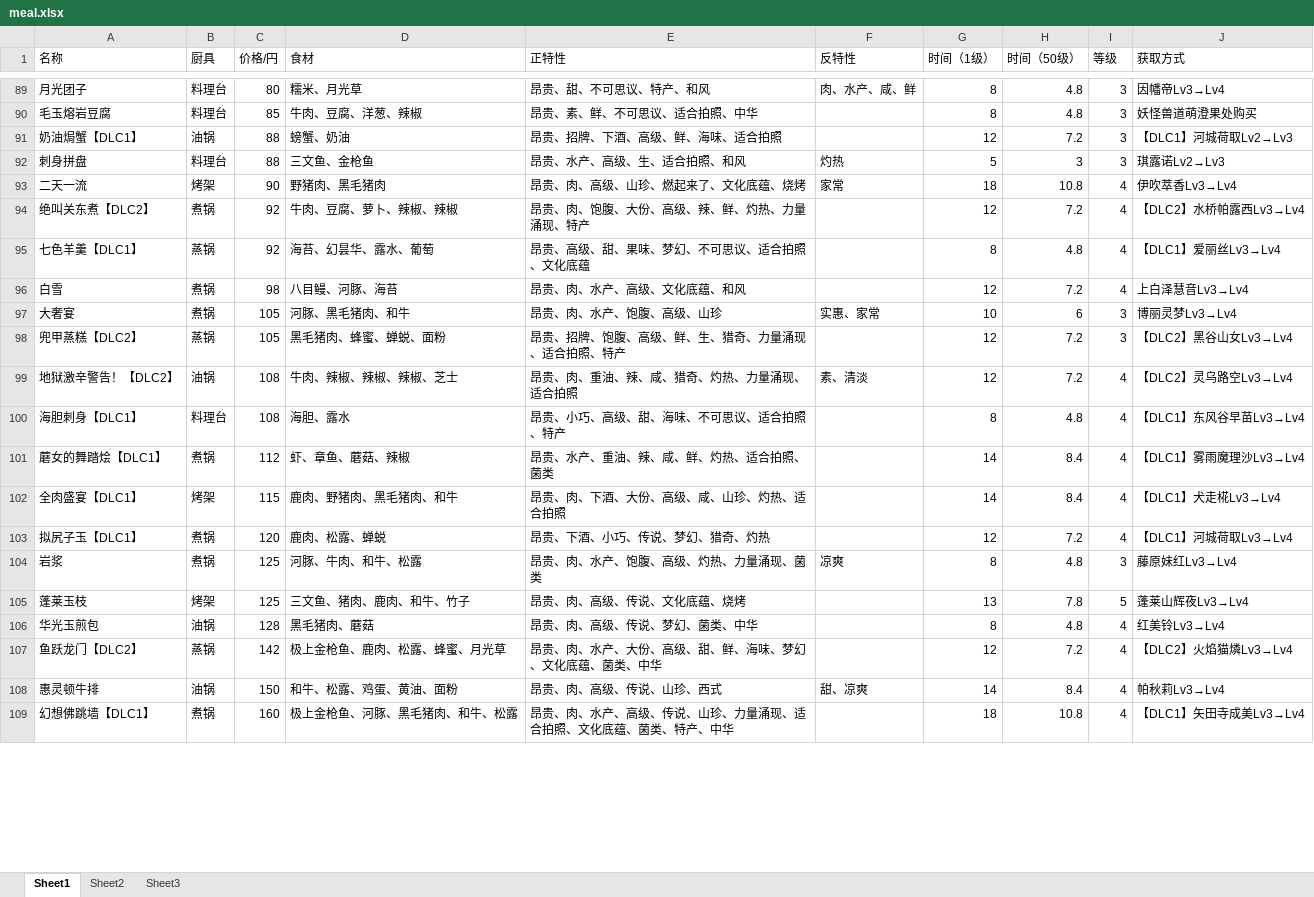
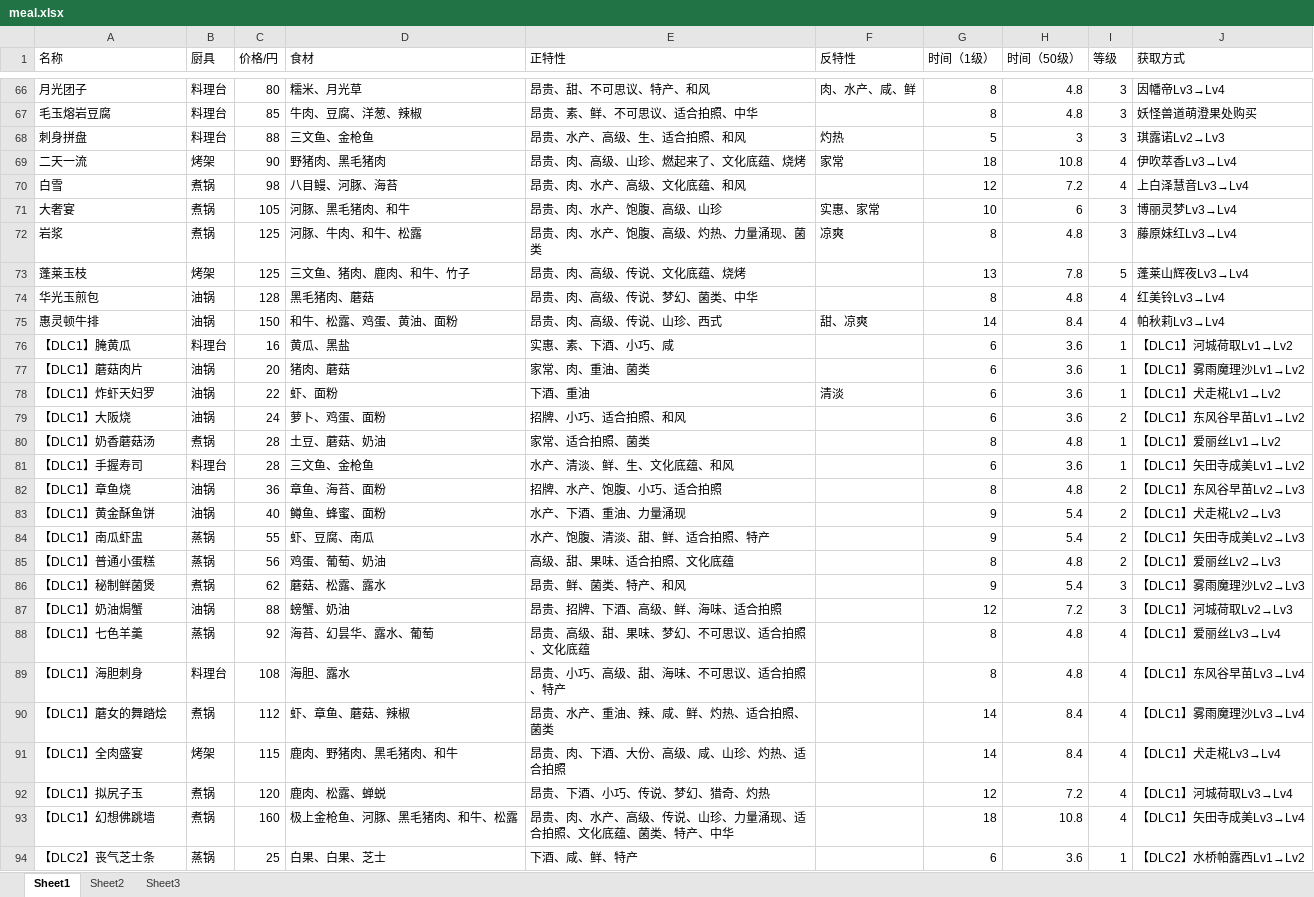
Before and after one commit to xuetyan/izakaya-web-server, an Excel workbook: izakaya-note/public/meal.xlsx, sheet Sheet1, drawn as a sheet; only a part is shown, gaps mark what is left out; values as stored, in another font and other column widths than the file's, no cell formats; removed rows and columns are numbered as before the commit, all else as after; the diff covers the shown part only; the diff names each change by its address in the sheet, - before the commit and + after, or states it on an @@ line.

```diff
--- a/izakaya-note/public/meal.xlsx (sheet Sheet1)
+++ b/izakaya-note/public/meal.xlsx (sheet Sheet1)
-row 91: 奶油焗蟹【DLC1】 | 油锅 | 88 | 螃蟹、奶油 | 昂贵、招牌、下酒、高级、鲜、海味、适合拍照 |  | 12 | 7.2 | 3 | 【DLC1】河城荷取Lv2→Lv3
-row 94: 绝叫关东煮【DLC2】 | 煮锅 | 92 | 牛肉、豆腐、萝卜、辣椒、辣椒 | 昂贵、肉、饱腹、大份、高级、辣、鲜、灼热、力量涌现、特产 |  | 12 | 7.2 | 4 | 【DLC2】水桥帕露西Lv3→Lv4
-row 95: 七色羊羹【DLC1】 | 蒸锅 | 92 | 海苔、幻昙华、露水、葡萄 | 昂贵、高级、甜、果味、梦幻、不可思议、适合拍照、文化底蕴 |  | 8 | 4.8 | 4 | 【DLC1】爱丽丝Lv3→Lv4
-row 98: 兜甲蒸糕【DLC2】 | 蒸锅 | 105 | 黑毛猪肉、蜂蜜、蝉蜕、面粉 | 昂贵、招牌、饱腹、高级、鲜、生、猎奇、力量涌现、适合拍照、特产 |  | 12 | 7.2 | 3 | 【DLC2】黑谷山女Lv3→Lv4
-row 99: 地狱激辛警告！【DLC2】 | 油锅 | 108 | 牛肉、辣椒、辣椒、辣椒、芝士 | 昂贵、肉、重油、辣、咸、猎奇、灼热、力量涌现、适合拍照 | 素、清淡 | 12 | 7.2 | 4 | 【DLC2】灵乌路空Lv3→Lv4
-row 100: 海胆刺身【DLC1】 | 料理台 | 108 | 海胆、露水 | 昂贵、小巧、高级、甜、海味、不可思议、适合拍照、特产 |  | 8 | 4.8 | 4 | 【DLC1】东风谷早苗Lv3→Lv4
-row 101: 蘑女的舞踏烩【DLC1】 | 煮锅 | 112 | 虾、章鱼、蘑菇、辣椒 | 昂贵、水产、重油、辣、咸、鲜、灼热、适合拍照、菌类 |  | 14 | 8.4 | 4 | 【DLC1】雾雨魔理沙Lv3→Lv4
-row 102: 全肉盛宴【DLC1】 | 烤架 | 115 | 鹿肉、野猪肉、黑毛猪肉、和牛 | 昂贵、肉、下酒、大份、高级、咸、山珍、灼热、适合拍照 |  | 14 | 8.4 | 4 | 【DLC1】犬走椛Lv3→Lv4
-row 103: 拟尻子玉【DLC1】 | 煮锅 | 120 | 鹿肉、松露、蝉蜕 | 昂贵、下酒、小巧、传说、梦幻、猎奇、灼热 |  | 12 | 7.2 | 4 | 【DLC1】河城荷取Lv3→Lv4
-row 107: 鱼跃龙门【DLC2】 | 蒸锅 | 142 | 极上金枪鱼、鹿肉、松露、蜂蜜、月光草 | 昂贵、肉、水产、大份、高级、甜、鲜、海味、梦幻、文化底蕴、菌类、中华 |  | 12 | 7.2 | 4 | 【DLC2】火焰猫燐Lv3→Lv4
+row 76: 【DLC1】腌黄瓜 | 料理台 | 16 | 黄瓜、黑盐 | 实惠、素、下酒、小巧、咸 |  | 6 | 3.6 | 1 | 【DLC1】河城荷取Lv1→Lv2
+row 77: 【DLC1】蘑菇肉片 | 油锅 | 20 | 猪肉、蘑菇 | 家常、肉、重油、菌类 |  | 6 | 3.6 | 1 | 【DLC1】雾雨魔理沙Lv1→Lv2
+row 78: 【DLC1】炸虾天妇罗 | 油锅 | 22 | 虾、面粉 | 下酒、重油 | 清淡 | 6 | 3.6 | 1 | 【DLC1】犬走椛Lv1→Lv2
+row 79: 【DLC1】大阪烧 | 油锅 | 24 | 萝卜、鸡蛋、面粉 | 招牌、小巧、适合拍照、和风 |  | 6 | 3.6 | 2 | 【DLC1】东风谷早苗Lv1→Lv2
+row 80: 【DLC1】奶香蘑菇汤 | 煮锅 | 28 | 土豆、蘑菇、奶油 | 家常、适合拍照、菌类 |  | 8 | 4.8 | 1 | 【DLC1】爱丽丝Lv1→Lv2
+row 81: 【DLC1】手握寿司 | 料理台 | 28 | 三文鱼、金枪鱼 | 水产、清淡、鲜、生、文化底蕴、和风 |  | 6 | 3.6 | 1 | 【DLC1】矢田寺成美Lv1→Lv2
+row 82: 【DLC1】章鱼烧 | 油锅 | 36 | 章鱼、海苔、面粉 | 招牌、水产、饱腹、小巧、适合拍照 |  | 8 | 4.8 | 2 | 【DLC1】东风谷早苗Lv2→Lv3
+row 83: 【DLC1】黄金酥鱼饼 | 油锅 | 40 | 鳟鱼、蜂蜜、面粉 | 水产、下酒、重油、力量涌现 |  | 9 | 5.4 | 2 | 【DLC1】犬走椛Lv2→Lv3
+row 84: 【DLC1】南瓜虾盅 | 蒸锅 | 55 | 虾、豆腐、南瓜 | 水产、饱腹、清淡、甜、鲜、适合拍照、特产 |  | 9 | 5.4 | 2 | 【DLC1】矢田寺成美Lv2→Lv3
+row 85: 【DLC1】普通小蛋糕 | 蒸锅 | 56 | 鸡蛋、葡萄、奶油 | 高级、甜、果味、适合拍照、文化底蕴 |  | 8 | 4.8 | 2 | 【DLC1】爱丽丝Lv2→Lv3
+row 86: 【DLC1】秘制鲜菌煲 | 煮锅 | 62 | 蘑菇、松露、露水 | 昂贵、鲜、菌类、特产、和风 |  | 9 | 5.4 | 3 | 【DLC1】雾雨魔理沙Lv2→Lv3
+row 87: 【DLC1】奶油焗蟹 | 油锅 | 88 | 螃蟹、奶油 | 昂贵、招牌、下酒、高级、鲜、海味、适合拍照 |  | 12 | 7.2 | 3 | 【DLC1】河城荷取Lv2→Lv3
+row 88: 【DLC1】七色羊羹 | 蒸锅 | 92 | 海苔、幻昙华、露水、葡萄 | 昂贵、高级、甜、果味、梦幻、不可思议、适合拍照、文化底蕴 |  | 8 | 4.8 | 4 | 【DLC1】爱丽丝Lv3→Lv4
+row 89: 【DLC1】海胆刺身 | 料理台 | 108 | 海胆、露水 | 昂贵、小巧、高级、甜、海味、不可思议、适合拍照、特产 |  | 8 | 4.8 | 4 | 【DLC1】东风谷早苗Lv3→Lv4
+row 90: 【DLC1】蘑女的舞踏烩 | 煮锅 | 112 | 虾、章鱼、蘑菇、辣椒 | 昂贵、水产、重油、辣、咸、鲜、灼热、适合拍照、菌类 |  | 14 | 8.4 | 4 | 【DLC1】雾雨魔理沙Lv3→Lv4
+row 91: 【DLC1】全肉盛宴 | 烤架 | 115 | 鹿肉、野猪肉、黑毛猪肉、和牛 | 昂贵、肉、下酒、大份、高级、咸、山珍、灼热、适合拍照 |  | 14 | 8.4 | 4 | 【DLC1】犬走椛Lv3→Lv4
+row 92: 【DLC1】拟尻子玉 | 煮锅 | 120 | 鹿肉、松露、蝉蜕 | 昂贵、下酒、小巧、传说、梦幻、猎奇、灼热 |  | 12 | 7.2 | 4 | 【DLC1】河城荷取Lv3→Lv4
-A93 (名称): 幻想佛跳墙【DLC1】
+A93 (名称): 【DLC1】幻想佛跳墙
+row 94: 【DLC2】丧气芝士条 | 蒸锅 | 25 | 白果、白果、芝士 | 下酒、咸、鲜、特产 |  | 6 | 3.6 | 1 | 【DLC2】水桥帕露西Lv1→Lv2
```
Also changed, not shown: 18 added rows, 27 removed rows, 4 moved rows and 17 edited cells elsewhere in this sheet, cell formats, izakaya-note/public/beverages.xlsx, izakaya-note/public/normal.xlsx, 5 other files.
